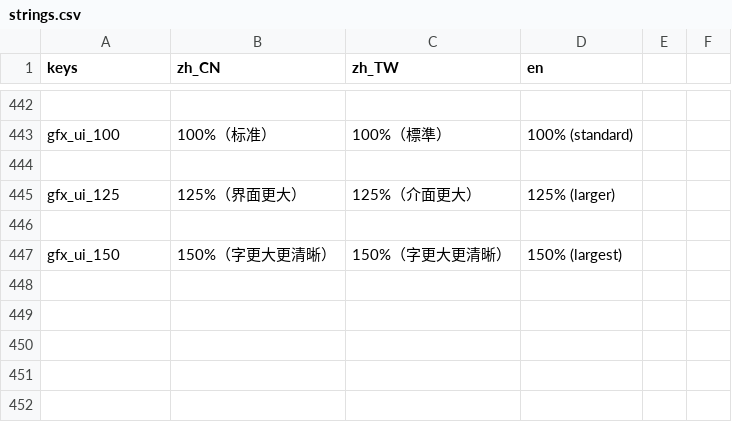
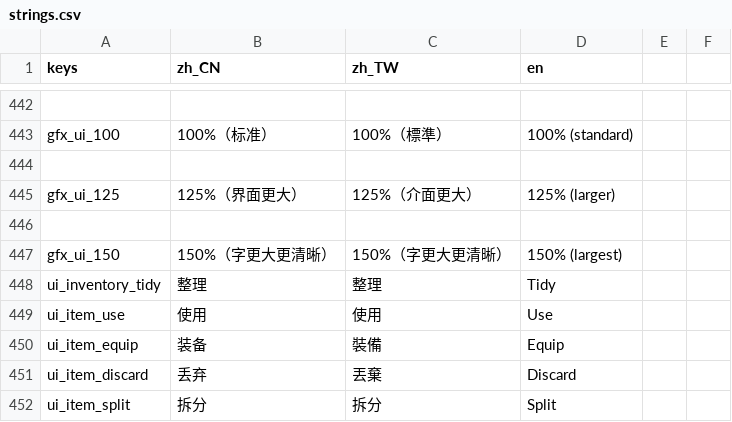
Before and after one commit to asiuuua/wuxia-game, a CSV file: data/configs/localization/strings.csv, drawn as a sheet; only a part is shown, gaps mark what is left out; the diff names each change by its address in the sheet, - before the commit and + after, or states it on an @@ line.

Commit message:
[UI 窗口] P2-1 ItemSlot/Tooltip 组件落地 + 本地化扩词 + InventoryScreen 重构；影响：背包网格组件化/悬停提示/负重条与用药回调、本地化字符串覆盖；不影响：共享地基(EventBus/enums/ConfigManager/screens.json) 与背包/战斗窗口逻辑

```diff
--- a/data/configs/localization/strings.csv
+++ b/data/configs/localization/strings.csv
+row 448: ui_inventory_tidy | 整理 | 整理 | Tidy
+row 449: ui_item_use | 使用 | 使用 | Use
+row 450: ui_item_equip | 装备 | 裝備 | Equip
+row 451: ui_item_discard | 丢弃 | 丟棄 | Discard
+row 452: ui_item_split | 拆分 | 拆分 | Split
```
Also changed, not shown: 12 other files.
